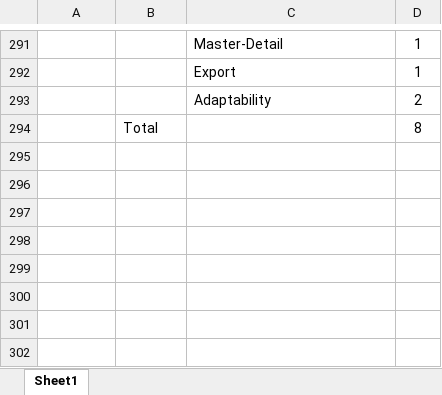
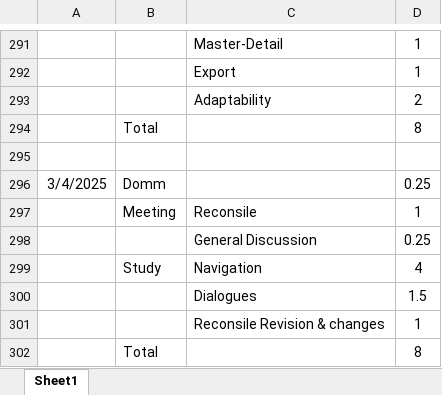
Before and after one commit to HinaJadav/RKIT_Internship_work, an Excel workbook: DailyWorkReport.xlsx, sheet Sheet1, drawn as a sheet; only a part is shown, gaps mark what is left out; values as stored, in another font and other column widths than the file's, no borders; the diff names each change by its address in the sheet, - before the commit and + after, or states it on an @@ line.

```diff
--- a/DailyWorkReport.xlsx (sheet Sheet1)
+++ b/DailyWorkReport.xlsx (sheet Sheet1)
+row 295: (empty)
+row 296: 3/4/2025 | Domm |  | 0.25
+row 297:  | Meeting | Reconsile | 1
+row 298:  |  | General Discussion | 0.25
+row 299:  | Study | Navigation | 4
+row 300:  |  | Dialogues | 1.5
+row 301:  |  | Reconsile Revision & changes | 1
+row 302:  | Total |  | 8
```
Also changed, not shown: DEV Training 2025 - freshers - Hina Jadav.xlsx, 18 other files.
